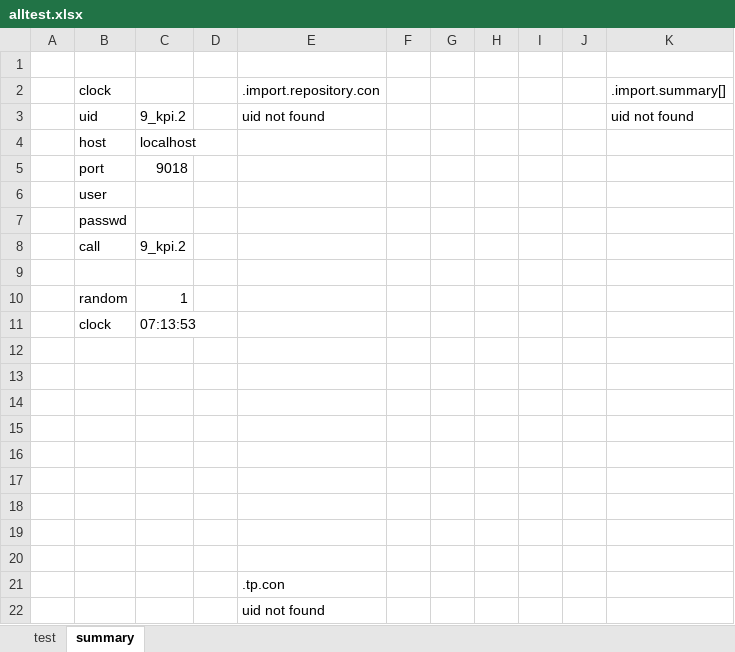
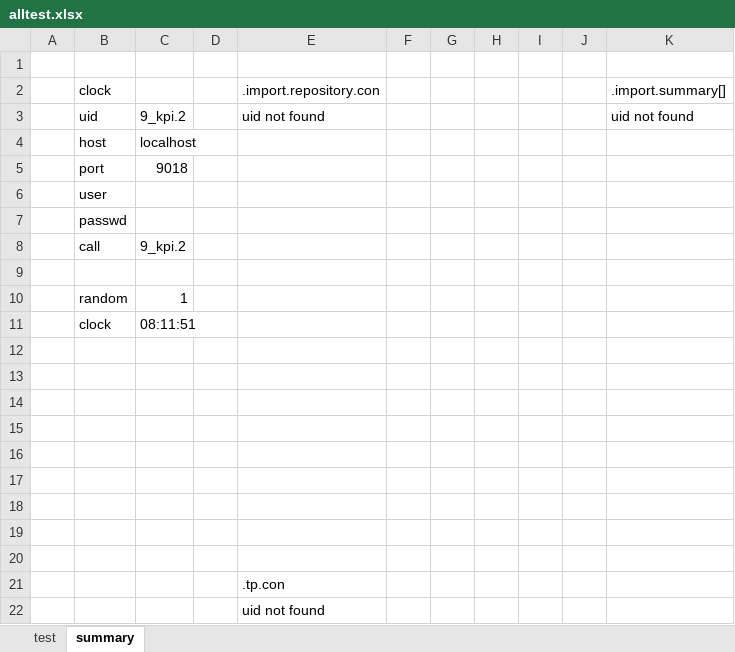
Before and after one commit to kimtang/btick2, an Excel workbook: qlib/qtx/allTest/alltest.xlsx, sheet summary, drawn as a sheet; values as stored, in another font and other column widths than the file's, no borders; the diff names each change by its address in the sheet, - before the commit and + after, or states it on an @@ line.

```diff
--- a/qlib/qtx/allTest/alltest.xlsx (sheet summary)
+++ b/qlib/qtx/allTest/alltest.xlsx (sheet summary)
-C11: 07:13:53
+C11: 08:11:51
```
Also changed, not shown: sheet test, 20 other files.
